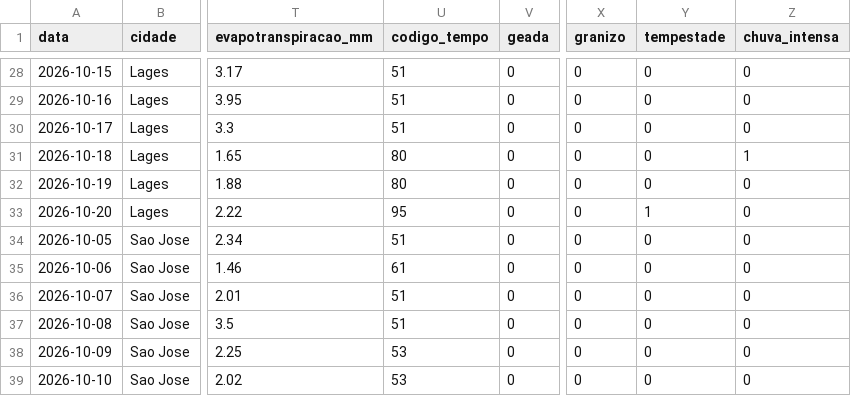
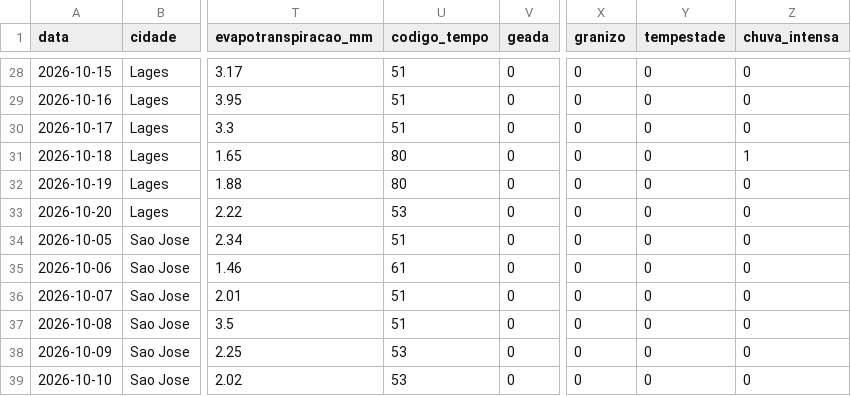
Before and after one commit to augluiz/vcz-site, a CSV file: ceasa_dashboard/dados/clima_sc_previsao.csv, drawn as a sheet; only a part is shown, gaps mark what is left out; the diff names each change by its address in the sheet, - before the commit and + after, or states it on an @@ line.

```diff
--- a/ceasa_dashboard/dados/clima_sc_previsao.csv
+++ b/ceasa_dashboard/dados/clima_sc_previsao.csv
-U33 (codigo_tempo): 95
+U33 (codigo_tempo): 53
-Y33 (tempestade): 1
+Y33 (tempestade): 0
```
